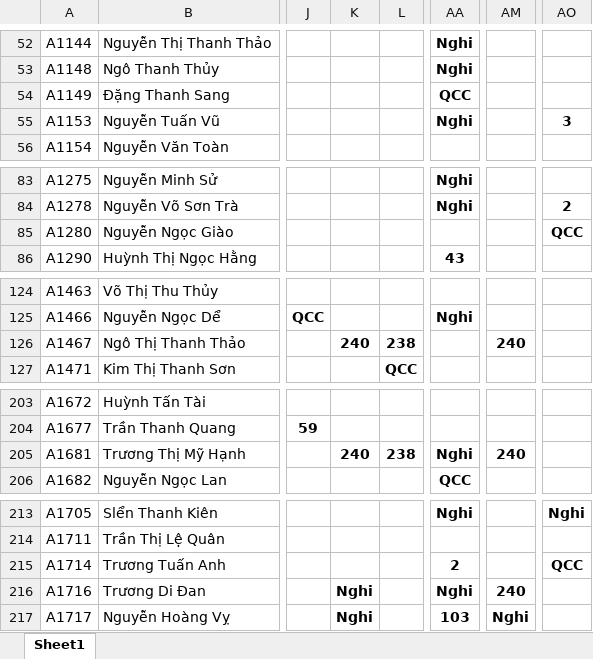
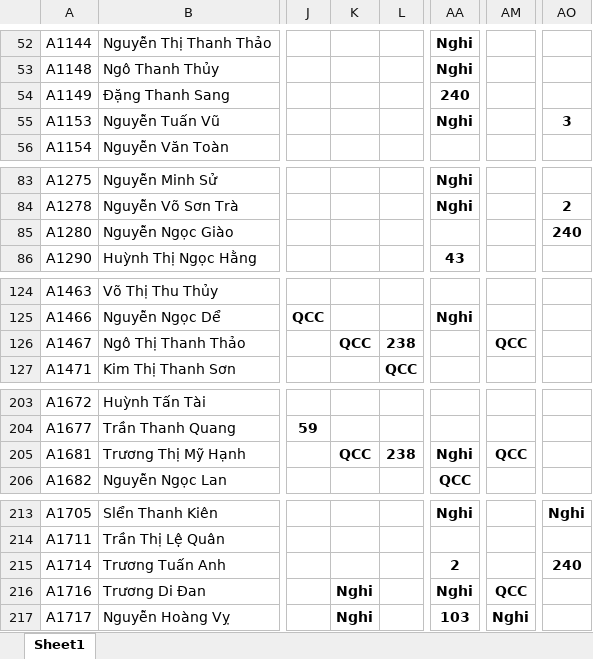
Before and after one commit to Skymanking/cham-cong, an Excel workbook: report/Bao cao vi pham thang 4 nam 2022.xlsx, sheet Sheet1, drawn as a sheet; only a part is shown, gaps mark what is left out; values as stored, in another font and other column widths than the file's, no borders; conditional formats not drawn; the diff covers the shown part only; the diff names each change by its address in the sheet, - before the commit and + after, or states it on an @@ line.

```diff
--- a/report/Bao cao vi pham thang 4 nam 2022.xlsx (sheet Sheet1)
+++ b/report/Bao cao vi pham thang 4 nam 2022.xlsx (sheet Sheet1)
-AA54: QCC
+AA54: 240
-AO85: QCC
+AO85: 240
-K126: 240
+K126: QCC
-AM126: 240
+AM126: QCC
-K205: 240
+K205: QCC
-AM205: 240
+AM205: QCC
-AO215: QCC
+AO215: 240
-AM216: 240
+AM216: QCC
```
Also changed, not shown: 9 edited cells elsewhere in this sheet, convert/Bao cao vi pham.xlsx, convert/Cong_thang_4.xlsx, 5 other files.
